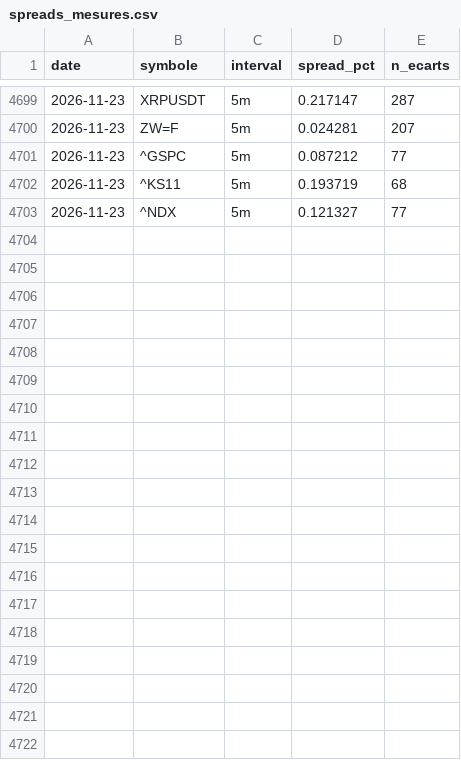
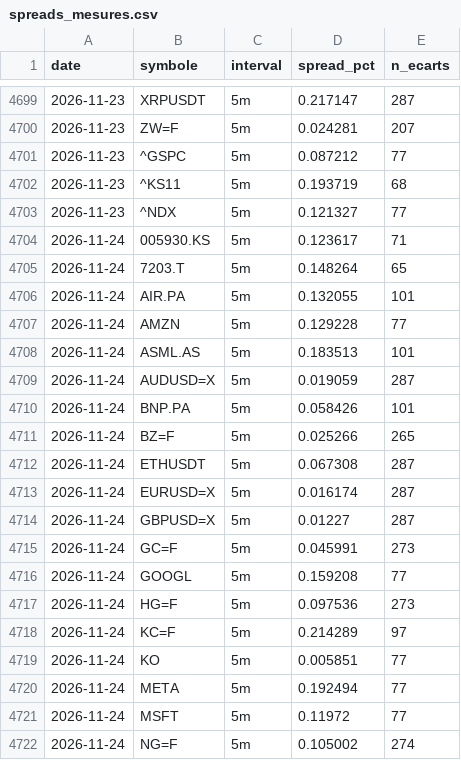
Before and after one commit to David-GNLF/marketlab, a CSV file: data_local/spreads_mesures.csv, drawn as a sheet; only a part is shown, gaps mark what is left out; the diff covers the shown part only; the diff names each change by its address in the sheet, - before the commit and + after, or states it on an @@ line.

```diff
--- a/data_local/spreads_mesures.csv
+++ b/data_local/spreads_mesures.csv
+row 4704: 2026-11-24 | 005930.KS | 5m | 0.123617 | 71
+row 4705: 2026-11-24 | 7203.T | 5m | 0.148264 | 65
+row 4706: 2026-11-24 | AIR.PA | 5m | 0.132055 | 101
+row 4707: 2026-11-24 | AMZN | 5m | 0.129228 | 77
+row 4708: 2026-11-24 | ASML.AS | 5m | 0.183513 | 101
+row 4709: 2026-11-24 | AUDUSD=X | 5m | 0.019059 | 287
+row 4710: 2026-11-24 | BNP.PA | 5m | 0.058426 | 101
+row 4711: 2026-11-24 | BZ=F | 5m | 0.025266 | 265
+row 4712: 2026-11-24 | ETHUSDT | 5m | 0.067308 | 287
+row 4713: 2026-11-24 | EURUSD=X | 5m | 0.016174 | 287
+row 4714: 2026-11-24 | GBPUSD=X | 5m | 0.01227 | 287
+row 4715: 2026-11-24 | GC=F | 5m | 0.045991 | 273
+row 4716: 2026-11-24 | GOOGL | 5m | 0.159208 | 77
+row 4717: 2026-11-24 | HG=F | 5m | 0.097536 | 273
+row 4718: 2026-11-24 | KC=F | 5m | 0.214289 | 97
+row 4719: 2026-11-24 | KO | 5m | 0.005851 | 77
+row 4720: 2026-11-24 | META | 5m | 0.192494 | 77
+row 4721: 2026-11-24 | MSFT | 5m | 0.11972 | 77
+row 4722: 2026-11-24 | NG=F | 5m | 0.105002 | 274
```
Also changed, not shown: 17 added rows elsewhere in this file, data_local/banc_ventes.csv, data_local/journal_chaine.csv, 10 other files.
